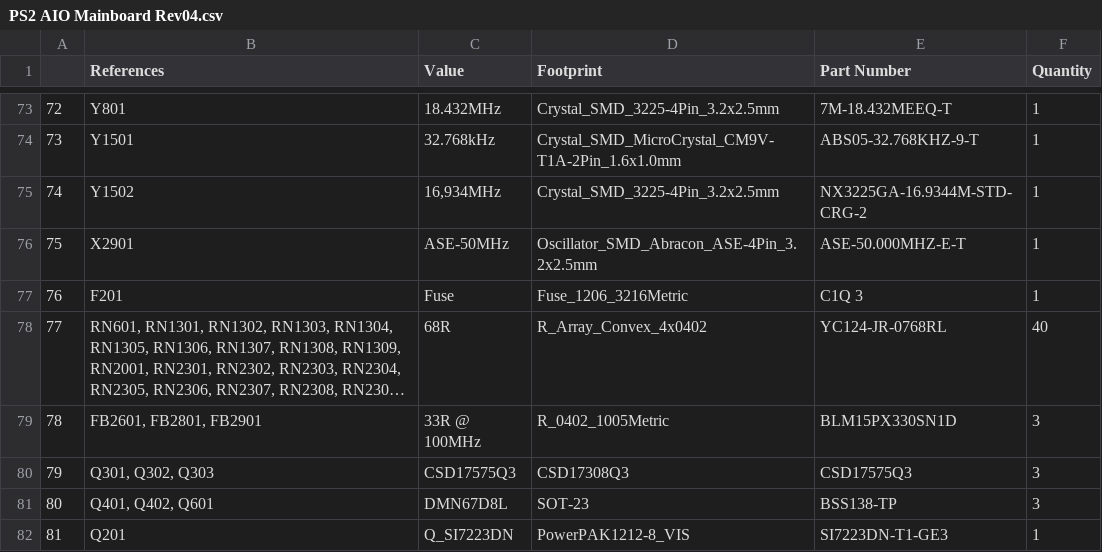
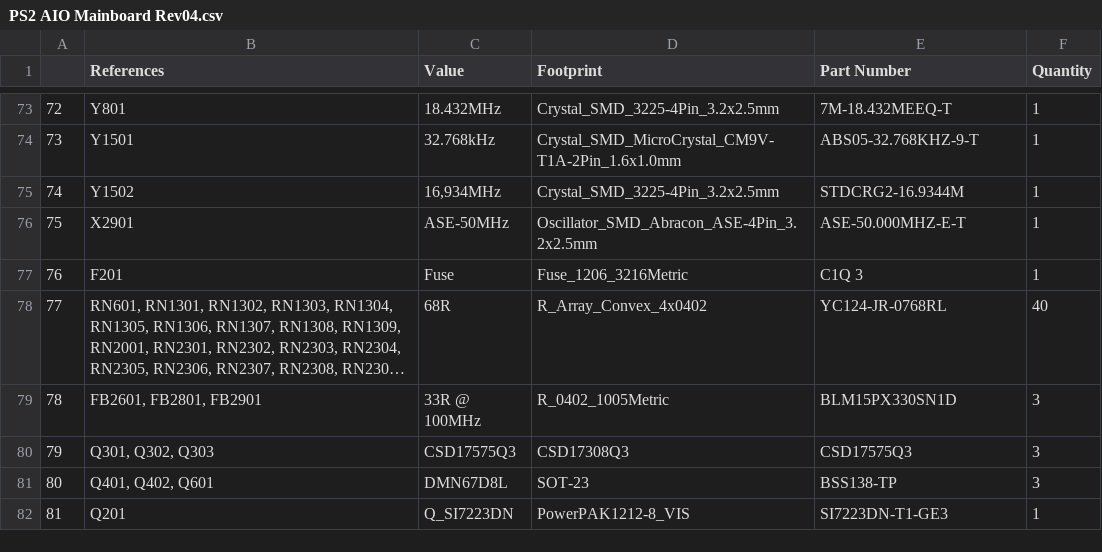
Before and after one commit to tschicki/PS2-Portable, a CSV file: Electronics/PS2_79004_Rev_0_4/bom/PS2 AIO Mainboard Rev04.csv, drawn as a sheet; only a part is shown, gaps mark what is left out; long unchanged cells end in …; the diff names each change by its address in the sheet, - before the commit and + after, or states it on an @@ line.

Commit message:
Update part number of crystal Y1502 on REF4000

```diff
--- a/Electronics/PS2_79004_Rev_0_4/bom/PS2 AIO Mainboard Rev04.csv
+++ b/Electronics/PS2_79004_Rev_0_4/bom/PS2 AIO Mainboard Rev04.csv
-E75 (Part Number): NX3225GA-16.9344M-STD-CRG-2
+E75 (Part Number): STDCRG2-16.9344M
```
Also changed, not shown: 5 other files.
